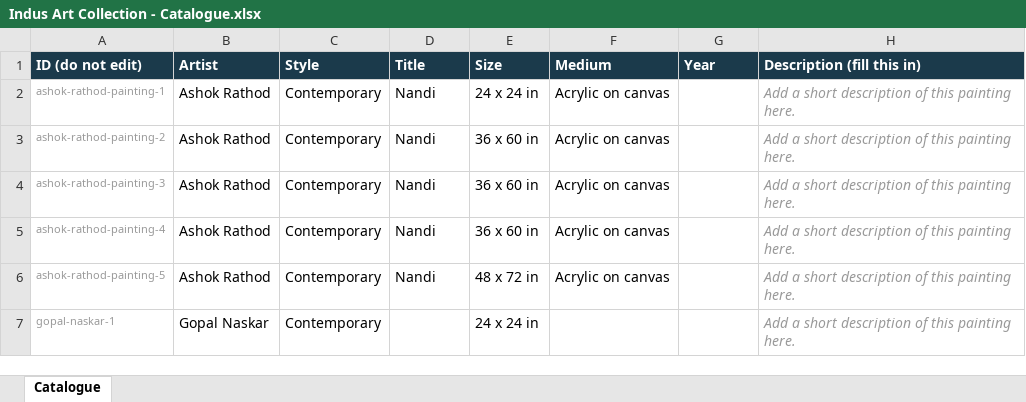
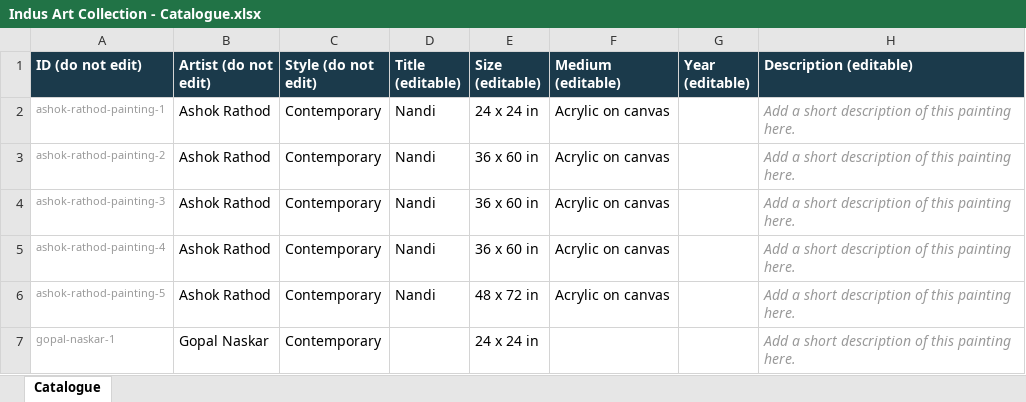
Before and after one commit to shefsriv/indus-art-collection, an Excel workbook: Indus Art Collection - Catalogue.xlsx, sheet Catalogue, drawn as a sheet; only a part is shown; values as stored, in another font and other column widths than the file's, no borders; the diff names each change by its address in the sheet, - before the commit and + after, or states it on an @@ line.

```diff
--- a/Indus Art Collection - Catalogue.xlsx (sheet Catalogue)
+++ b/Indus Art Collection - Catalogue.xlsx (sheet Catalogue)
-B1: Artist
+B1: Artist (do not edit)
-C1: Style
+C1: Style (do not edit)
-D1: Title
+D1: Title (editable)
-E1: Size
+E1: Size (editable)
-F1: Medium
+F1: Medium (editable)
-G1: Year
+G1: Year (editable)
-H1: Description (fill this in)
+H1: Description (editable)
```
Also changed, not shown: 4 other files.
